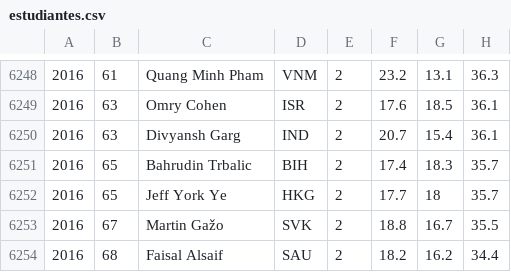
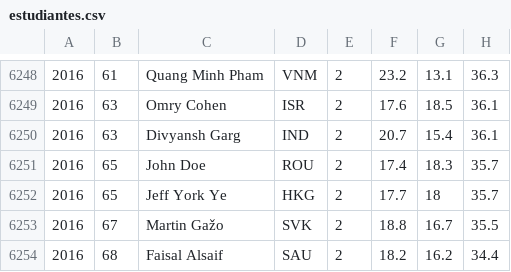
Before and after one commit to abeakkas/ipho-unofficial.org, a CSV file: search/estudiantes.csv, drawn as a sheet; only a part is shown, gaps mark what is left out; the diff covers the shown part only.

```diff
--- a/search/estudiantes.csv
+++ b/search/estudiantes.csv
@@ -6250,3 +6250,3 @@
 2016,63,Divyansh Garg,IND,2,20.7,15.4,36.1
-2016,65,Bahrudin Trbalic,BIH,2,17.4,18.3,35.7
+2016,65,John Doe,ROU,2,17.4,18.3,35.7
 2016,65,Jeff York Ye,HKG,2,17.7,18,35.7
```
Also changed, not shown: 10 edited cells elsewhere in this file, src/database/estudiantes.csv, 20 other files.
